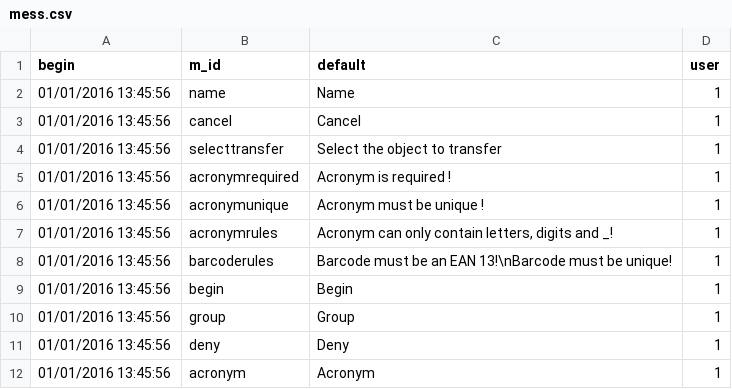
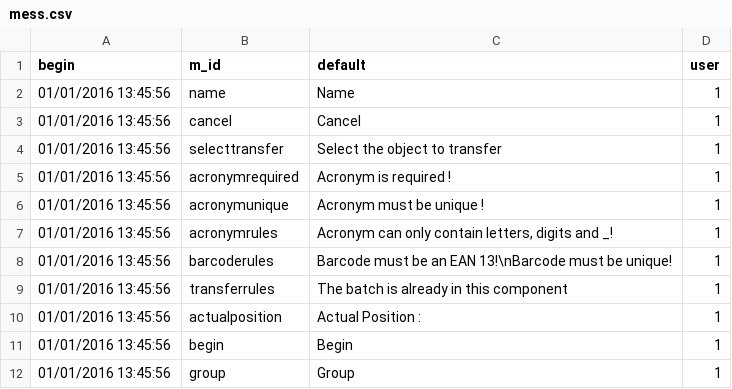
Before and after one commit to AKUINO/ELSA, a CSV file: csv/mess.csv, drawn as a sheet; only a part is shown; the shorter side is filled out with more unchanged rows.

```diff
--- a/csv/mess.csv
+++ b/csv/mess.csv
@@ -8,2 +8,4 @@ begin	m_id	default	user
 01/01/2016 13:45:56	barcoderules	Barcode must be an EAN 13!\nBarcode must be unique!	1
+01/01/2016 13:45:56	transferrules	The batch is already in this component	1
+01/01/2016 13:45:56	actualposition	Actual Position :	1
 01/01/2016 13:45:56	begin	Begin	1
```
Also changed, not shown: 6 other files.
